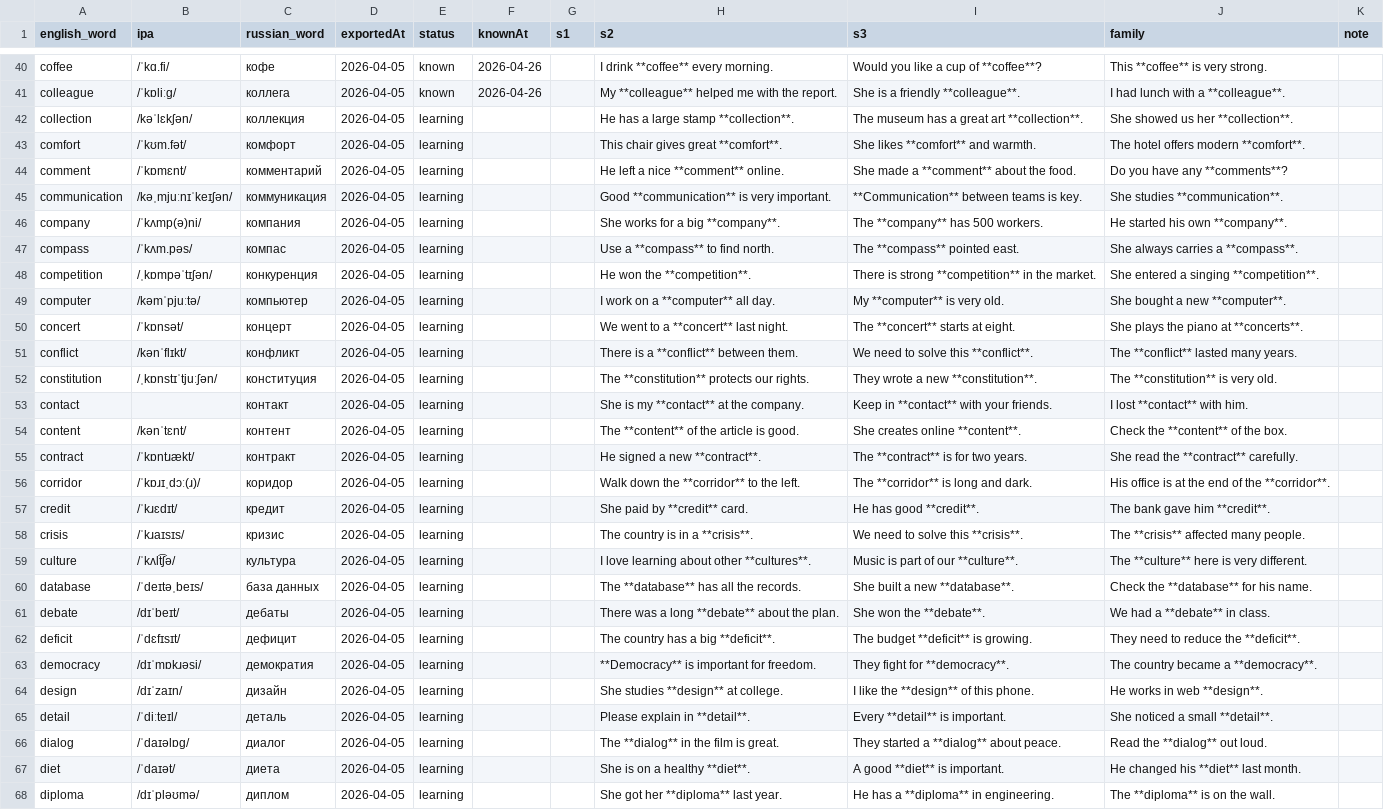
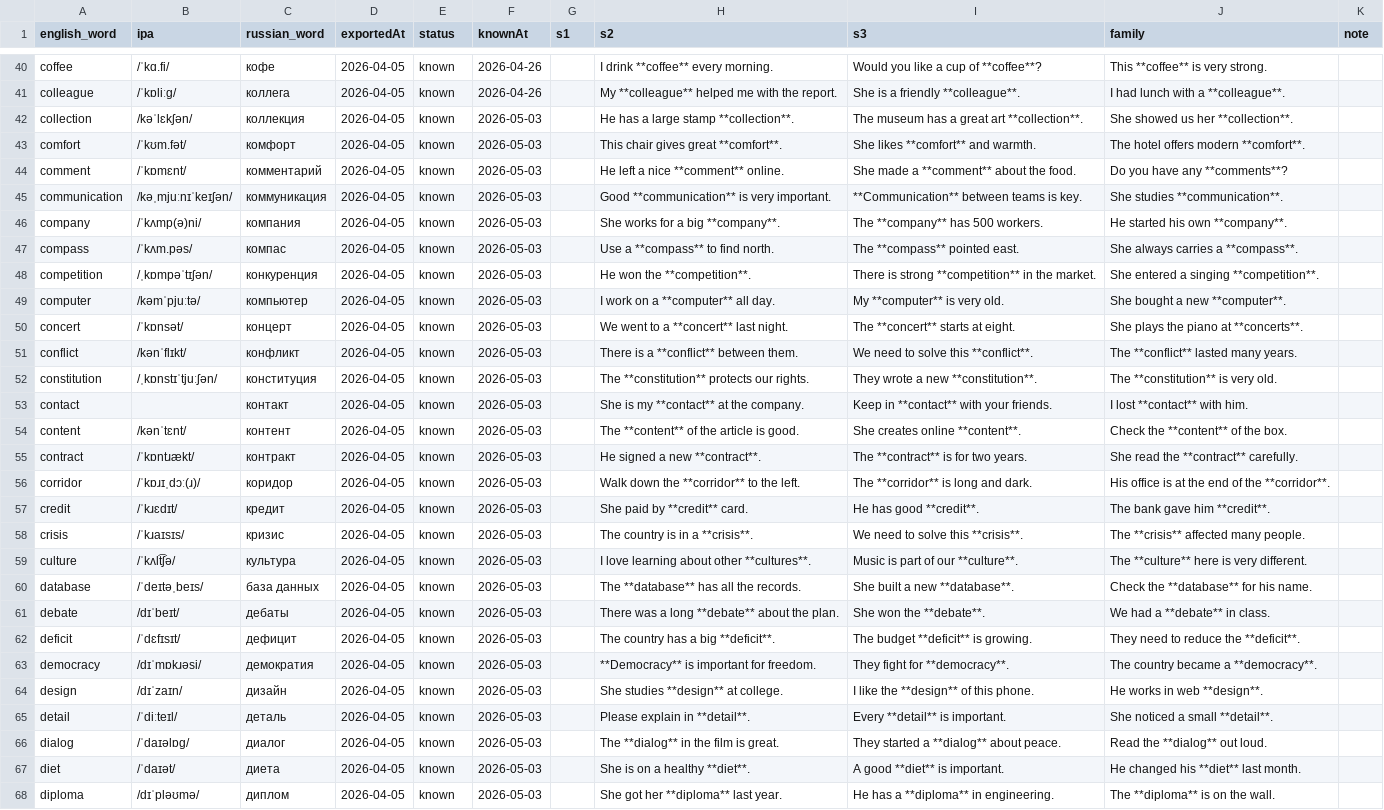
Before and after one commit to suleimanovs/english-galaxy, a CSV file: english words/anki/true-friends-tracker.csv, drawn as a sheet; only a part is shown, gaps mark what is left out; the diff covers the shown part only; the diff names each change by its address in the sheet, - before the commit and + after, or states it on an @@ line.

```diff
--- a/english words/anki/true-friends-tracker.csv
+++ b/english words/anki/true-friends-tracker.csv
-E42:E68 (status): learning
+E42:E68 (status): known
-F42:F68 (knownAt): (empty)
+F42:F68 (knownAt): 2026-05-03
```
Also changed, not shown: 120 edited cells elsewhere in this file, english words/anki/dependent-prepositions-tracker.csv, learn-5000-english-words/word-tracker.csv, 2 other files.
